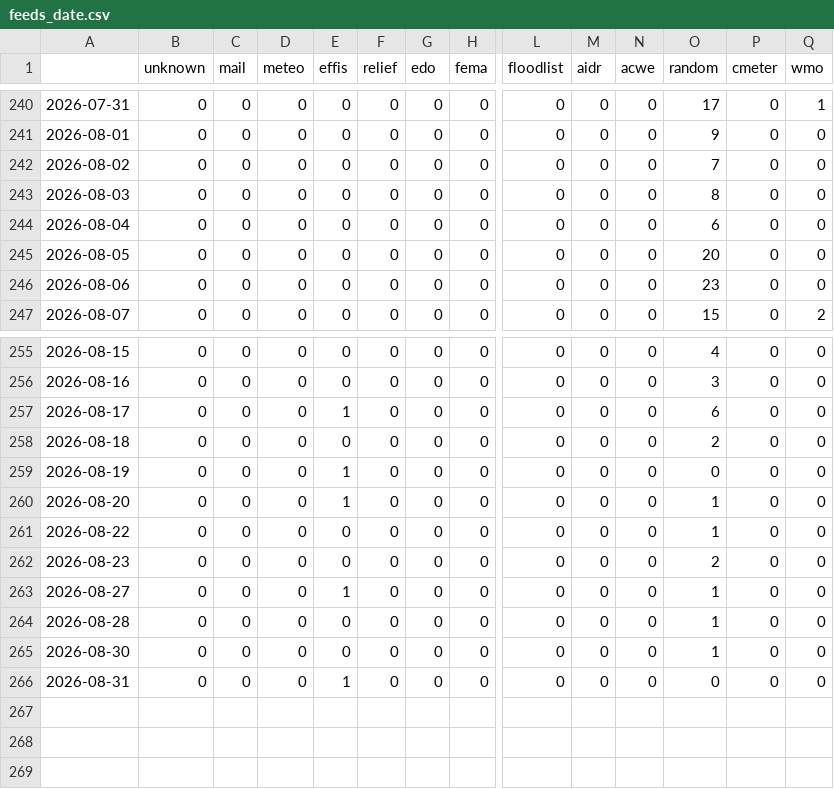
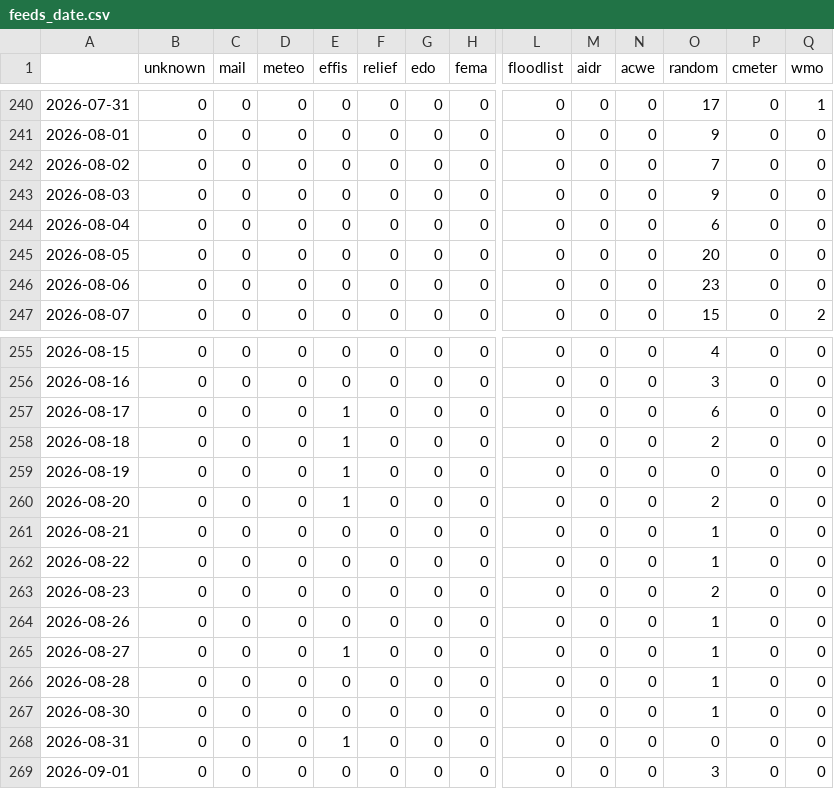
Before and after one commit to annajungfleischnews/japaneseExtremes, a CSV file: csv/feeds_date.csv, drawn as a sheet; only a part is shown, gaps mark what is left out; rows hold the shown columns only; the diff names each change by its address in the sheet, - before the commit and + after, or states it on an @@ line.

```diff
--- a/csv/feeds_date.csv
+++ b/csv/feeds_date.csv
-O243 (random): 8
+O243 (random): 9
-E258 (effis): 0
+E258 (effis): 1
-O260 (random): 1
+O260 (random): 2
+row 261: 2026-08-21 | 0 | 0 | 0 | 0 | 0 | 0 | 0 | 0 | 0 | 0 | 1 | 0 | 0
+row 264: 2026-08-26 | 0 | 0 | 0 | 0 | 0 | 0 | 0 | 0 | 0 | 0 | 1 | 0 | 0
+row 269: 2026-09-01 | 0 | 0 | 0 | 0 | 0 | 0 | 0 | 0 | 0 | 0 | 3 | 0 | 0
```
Also changed, not shown: csv/extremes_date.csv, 5 other files.
